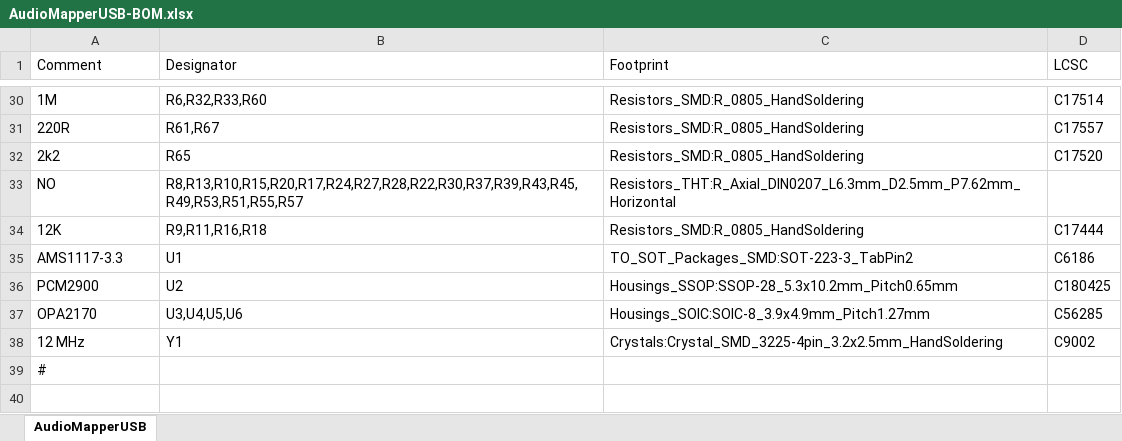
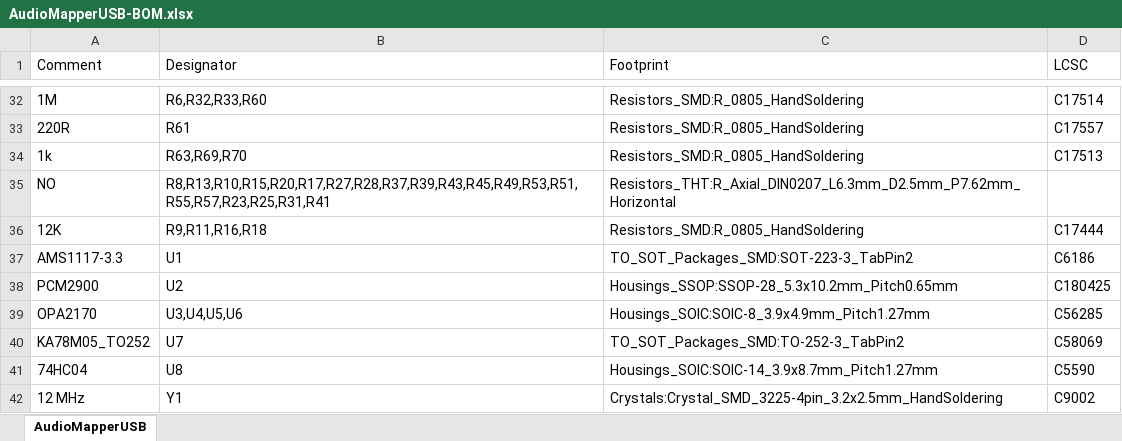
Before and after one commit to profdc9/AudioMapperUSB, an Excel workbook: AudioMapperUSB-BOM.xlsx, sheet AudioMapperUSB, drawn as a sheet; only a part is shown, gaps mark what is left out; values as stored, in another font and other column widths than the file's, no borders; removed rows and columns are numbered as before the commit, all else as after; the diff covers the shown part only; the diff names each change by its address in the sheet, - before the commit and + after, or states it on an @@ line.

```diff
--- a/AudioMapperUSB-BOM.xlsx (sheet AudioMapperUSB)
+++ b/AudioMapperUSB-BOM.xlsx (sheet AudioMapperUSB)
-B33 (Designator): R61,R67
+B33 (Designator): R61
-row 32: 2k2 | R65 | Resistors_SMD:R_0805_HandSoldering | C17520
+row 34: 1k | R63,R69,R70 | Resistors_SMD:R_0805_HandSoldering | C17513
-B35 (Designator): R8,R13,R10,R15,R20,R17,R24,R27,R28,R22,R30,R37,R39,R43,R45,R49,R53,R51,R55,R57
+B35 (Designator): R8,R13,R10,R15,R20,R17,R27,R28,R37,R39,R43,R45,R49,R53,R51,R55,R57,R23,R25,R31,R41
+row 40: KA78M05_TO252 | U7 | TO_SOT_Packages_SMD:TO-252-3_TabPin2 | C58069
+row 41: 74HC04 | U8 | Housings_SOIC:SOIC-14_3.9x8.7mm_Pitch1.27mm | C5590
-row 39: #
```
Also changed, not shown: 7 added rows, 5 removed rows and 8 edited cells elsewhere in this sheet, AudioMapperUSB-top.xlsx, 16 other files.
